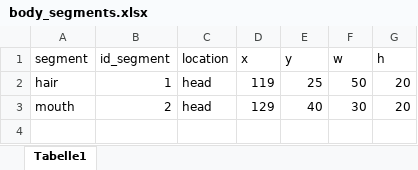
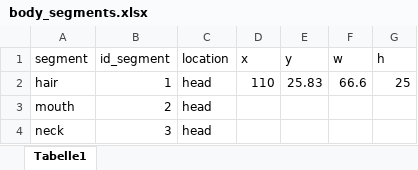
Before and after one commit to EdgardoCS/smell-jena, an Excel workbook: data/body_segments.xlsx, sheet Tabelle1, drawn as a sheet; values as stored, in another font and other column widths than the file's, no borders; the diff names each change by its address in the sheet, - before the commit and + after, or states it on an @@ line.

```diff
--- a/data/body_segments.xlsx (sheet Tabelle1)
+++ b/data/body_segments.xlsx (sheet Tabelle1)
-D2 (x): 119
+D2 (x): 110
-E2 (y): 25
+E2 (y): 25.83
-F2 (w): 50
+F2 (w): 66.6
-G2 (h): 20
+G2 (h): 25
-D3 (x): 129
+D3 (x): (empty)
-E3 (y): 40
+E3 (y): (empty)
-F3 (w): 30
+F3 (w): (empty)
-G3 (h): 20
+G3 (h): (empty)
+row 4: neck | 3 | head
```
Also changed, not shown: 4 other files.
